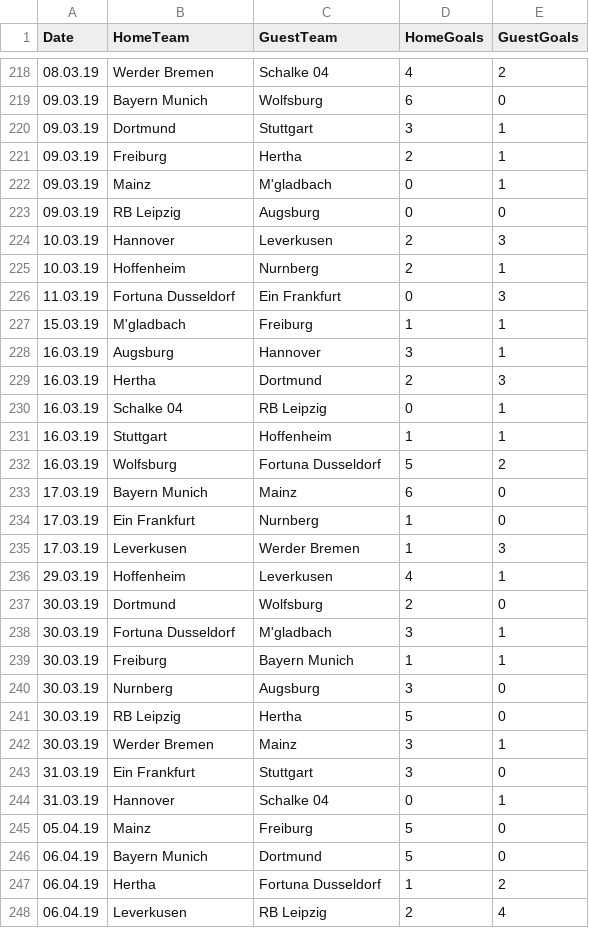
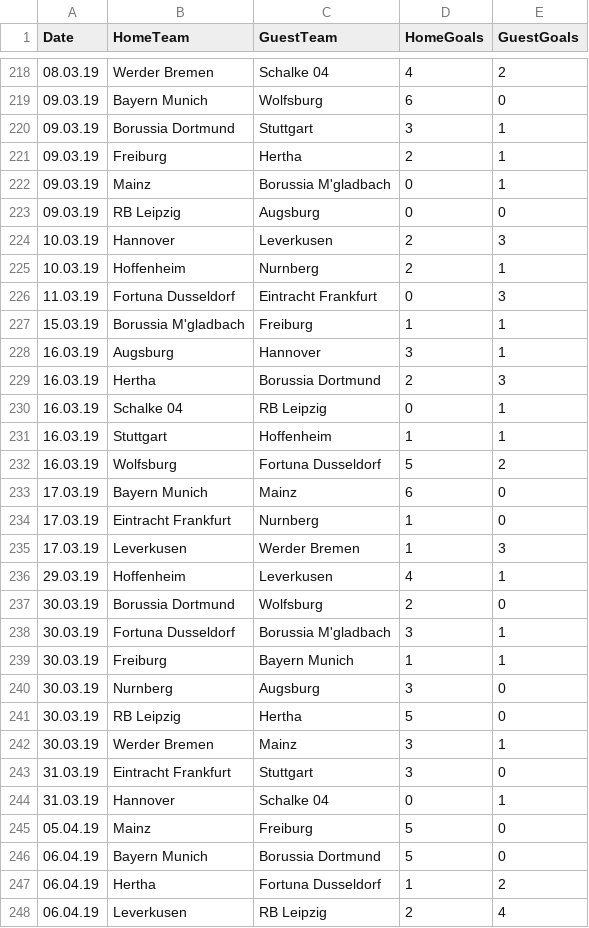
Before and after one commit to 1920-3ahitm-sew/assigment01-football-league-dorfingerjonas, a CSV file: bundesliga-1819.csv, drawn as a sheet; only a part is shown, gaps mark what is left out; the diff covers the shown part only.

```diff
--- a/bundesliga-1819.csv
+++ b/bundesliga-1819.csv
@@ -219,5 +219,5 @@ Date;HomeTeam;GuestTeam;HomeGoals;GuestGoals
 09.03.19;Bayern Munich;Wolfsburg;6;0
-09.03.19;Dortmund;Stuttgart;3;1
+09.03.19;Borussia Dortmund;Stuttgart;3;1
 09.03.19;Freiburg;Hertha;2;1
-09.03.19;Mainz;M'gladbach;0;1
+09.03.19;Mainz;Borussia M'gladbach;0;1
 09.03.19;RB Leipzig;Augsburg;0;0
@@ -225,6 +225,6 @@ Date;HomeTeam;GuestTeam;HomeGoals;GuestGoals
 10.03.19;Hoffenheim;Nurnberg;2;1
-11.03.19;Fortuna Dusseldorf;Ein Frankfurt;0;3
-15.03.19;M'gladbach;Freiburg;1;1
+11.03.19;Fortuna Dusseldorf;Eintracht Frankfurt;0;3
+15.03.19;Borussia M'gladbach;Freiburg;1;1
 16.03.19;Augsburg;Hannover;3;1
-16.03.19;Hertha;Dortmund;2;3
+16.03.19;Hertha;Borussia Dortmund;2;3
 16.03.19;Schalke 04;RB Leipzig;0;1
@@ -233,7 +233,7 @@ Date;HomeTeam;GuestTeam;HomeGoals;GuestGoals
 17.03.19;Bayern Munich;Mainz;6;0
-17.03.19;Ein Frankfurt;Nurnberg;1;0
+17.03.19;Eintracht Frankfurt;Nurnberg;1;0
 17.03.19;Leverkusen;Werder Bremen;1;3
 29.03.19;Hoffenheim;Leverkusen;4;1
-30.03.19;Dortmund;Wolfsburg;2;0
-30.03.19;Fortuna Dusseldorf;M'gladbach;3;1
+30.03.19;Borussia Dortmund;Wolfsburg;2;0
+30.03.19;Fortuna Dusseldorf;Borussia M'gladbach;3;1
 30.03.19;Freiburg;Bayern Munich;1;1
@@ -242,6 +242,6 @@ Date;HomeTeam;GuestTeam;HomeGoals;GuestGoals
 30.03.19;Werder Bremen;Mainz;3;1
-31.03.19;Ein Frankfurt;Stuttgart;3;0
+31.03.19;Eintracht Frankfurt;Stuttgart;3;0
 31.03.19;Hannover;Schalke 04;0;1
 05.04.19;Mainz;Freiburg;5;0
-06.04.19;Bayern Munich;Dortmund;5;0
+06.04.19;Bayern Munich;Borussia Dortmund;5;0
 06.04.19;Hertha;Fortuna Dusseldorf;1;2
```
Also changed, not shown: 92 edited cells elsewhere in this file, 4 other files.
